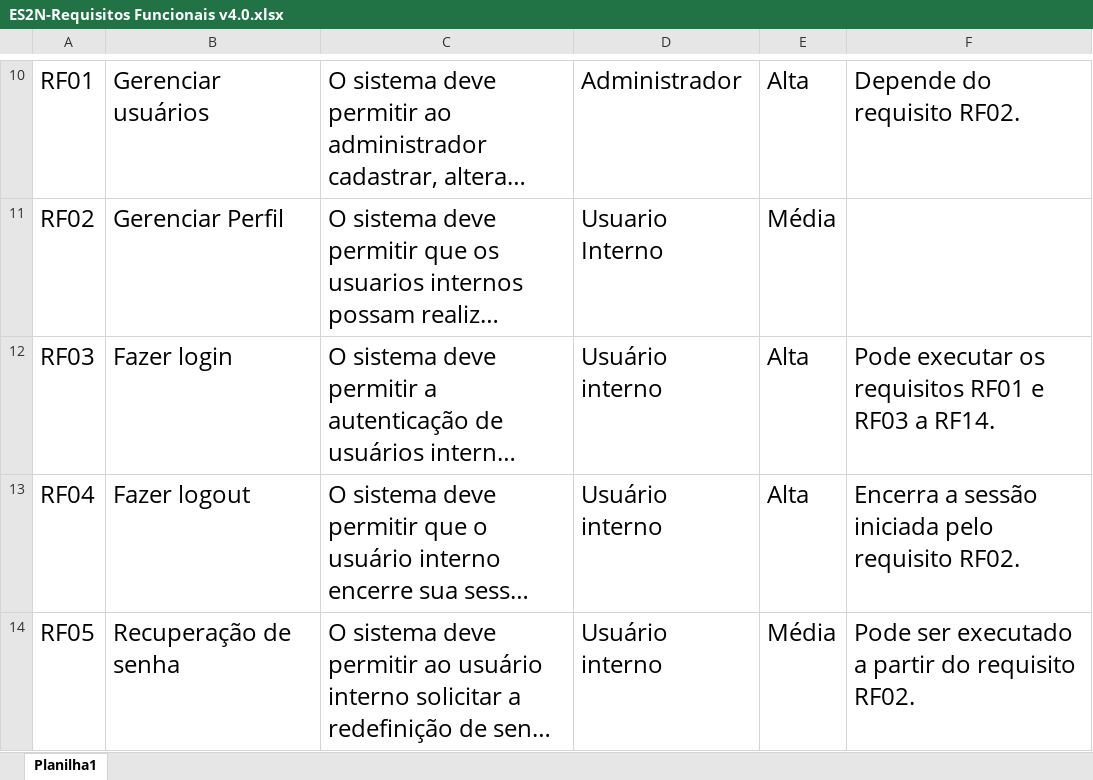
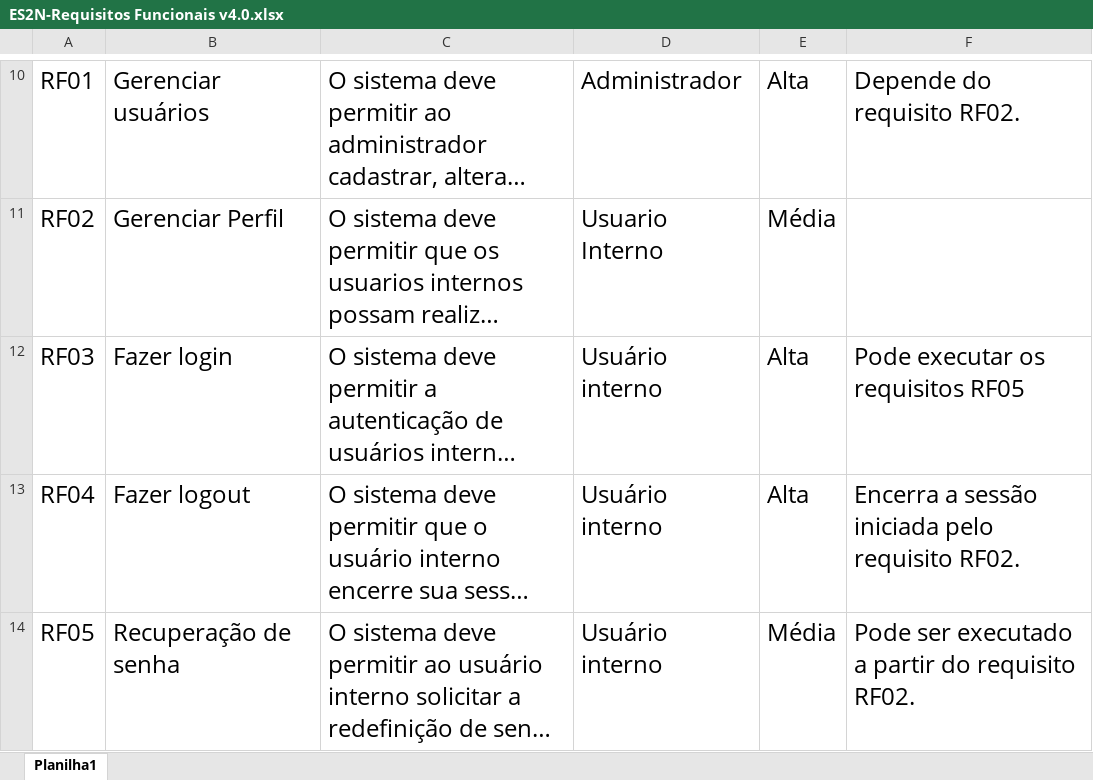
Before and after one commit to AlanAOliveira/adsgraca, an Excel workbook: Requisitos Funcionais/ES2N-Requisitos Funcionais v4.0.xlsx, sheet Planilha1, drawn as a sheet; only a part is shown, gaps mark what is left out; long unchanged cells end in …; values as stored, in another font and other column widths than the file's, no borders; the diff names each change by its address in the sheet, - before the commit and + after, or states it on an @@ line.

```diff
--- a/Requisitos Funcionais/ES2N-Requisitos Funcionais v4.0.xlsx (sheet Planilha1)
+++ b/Requisitos Funcionais/ES2N-Requisitos Funcionais v4.0.xlsx (sheet Planilha1)
-F12: Pode executar os requisitos RF01 e RF03 a RF14.
+F12: Pode executar os requisitos RF05
```
Also changed, not shown: 4 other files.
